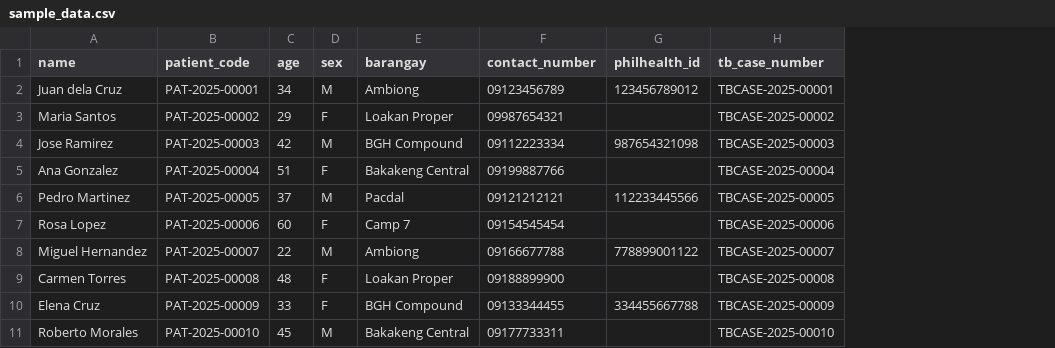
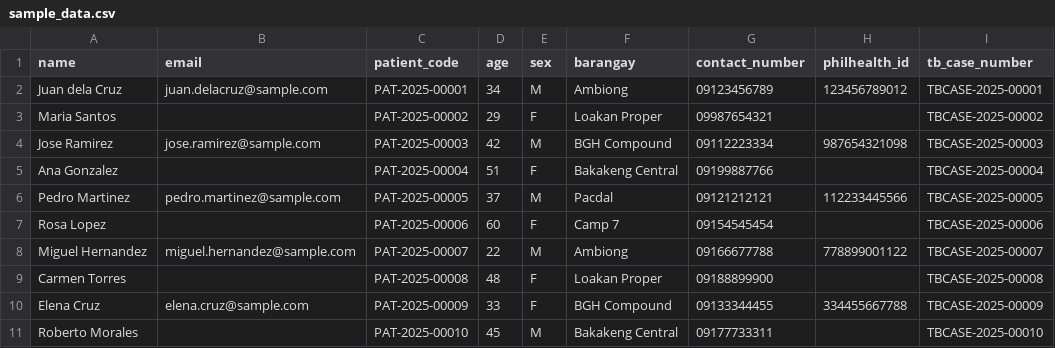
Before and after one commit to jonesmel/WEBSYS_FINAL_PROJECT, a CSV file: database/sample_data.csv, drawn as a sheet; only a part is shown; the diff names each change by its address in the sheet, - before the commit and + after, or states it on an @@ line.

```diff
--- a/database/sample_data.csv
+++ b/database/sample_data.csv
+column B (email), rows 2-10: juan.delacruz@sample.com |  | jose.ramirez@sample.com |  | pedro.martinez@sample.com |  | miguel.hernandez@sample.com |  | elena.cruz@sample.com
```
Also changed, not shown: 47 other files.
